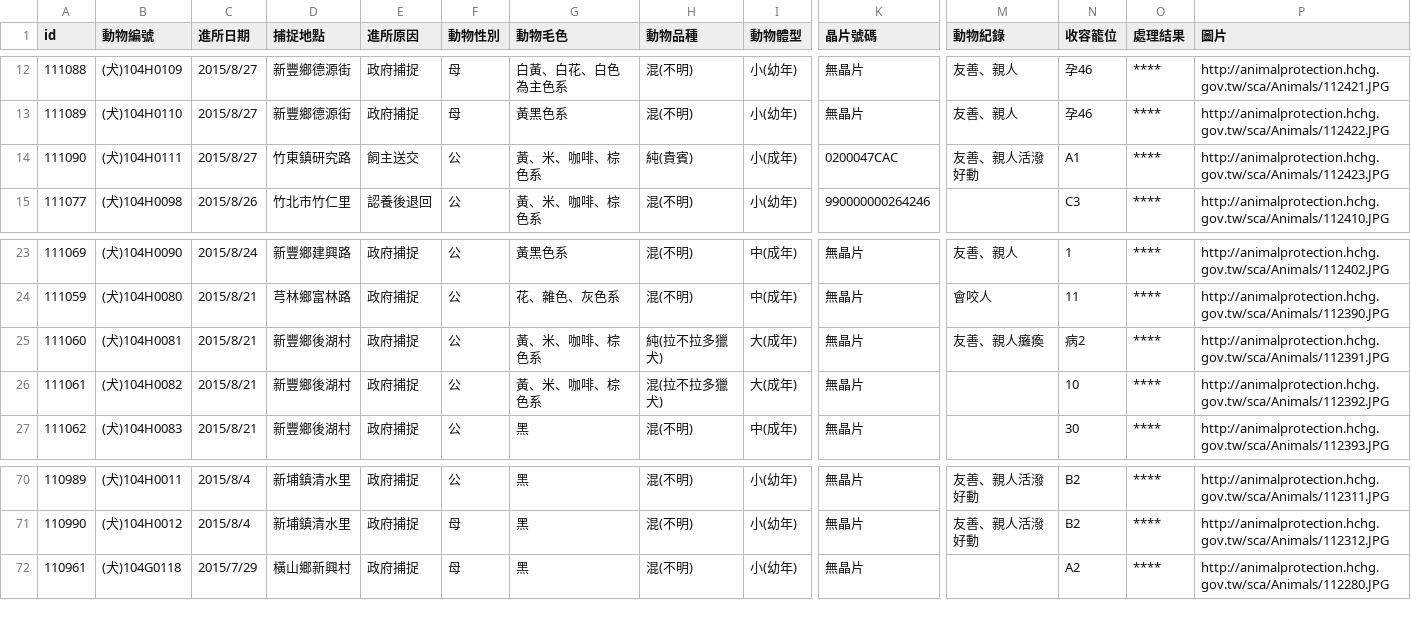
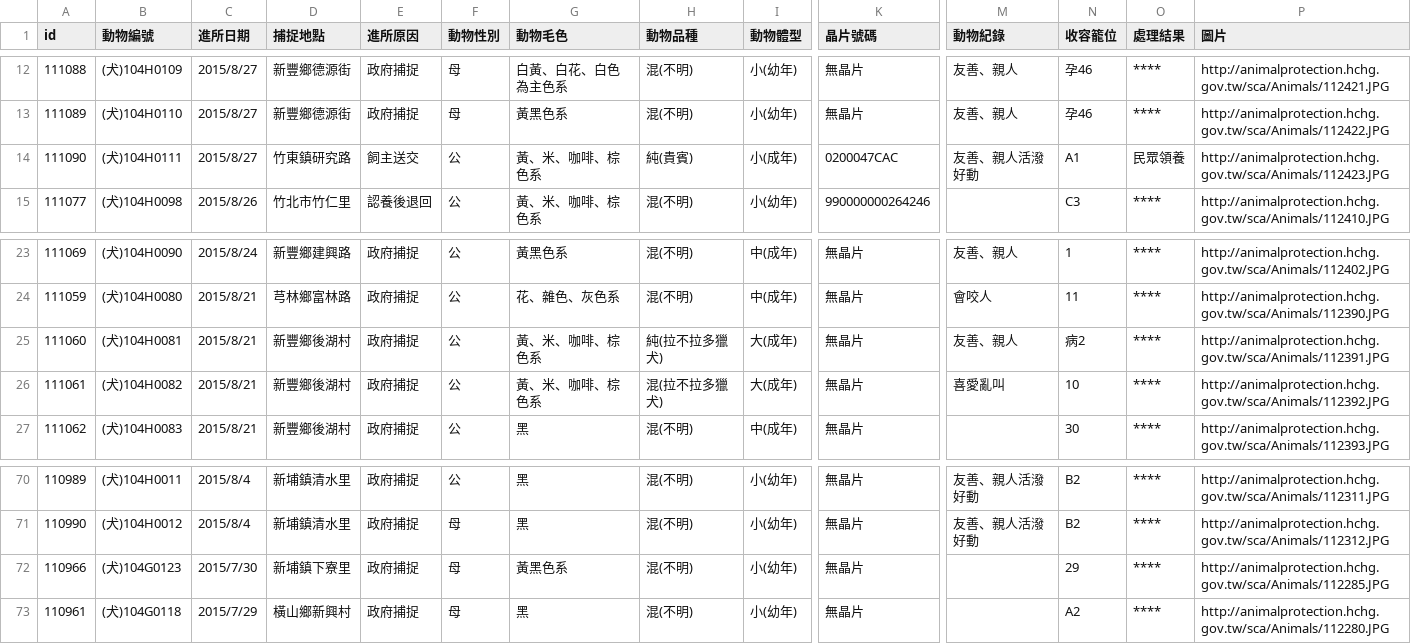
Before and after one commit to g0v/animal.coa, a CSV file: 新竹縣/all.csv, drawn as a sheet; only a part is shown, gaps mark what is left out; rows hold the shown columns only; the diff names each change by its address in the sheet, - before the commit and + after, or states it on an @@ line.

```diff
--- a/新竹縣/all.csv
+++ b/新竹縣/all.csv
-O14 (處理結果): ****
+O14 (處理結果): 民眾領養
-M25 (動物紀錄): 友善、親人癱瘓
+M25 (動物紀錄): 友善、親人
-M26 (動物紀錄): (empty)
+M26 (動物紀錄): 喜愛亂叫
+row 72: 110966 | (犬)104G0123 | 2015/7/30 | 新埔鎮下寮里 | 政府捕捉 | 母 | 黃黑色系 | 混(不明) | 小(幼年) | 無晶片 |  | 29 | **** | http://animalprotection.hchg.gov.tw/sca/Animals/112285.JPG
```
Also changed, not shown: 臺北市/all.csv.
